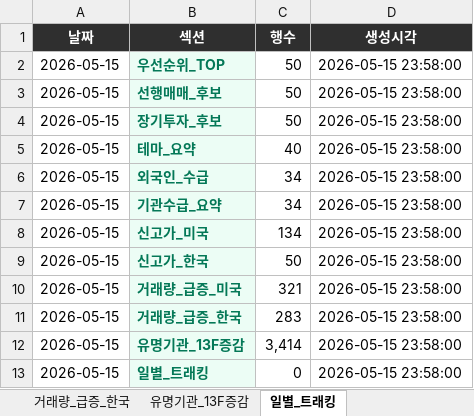
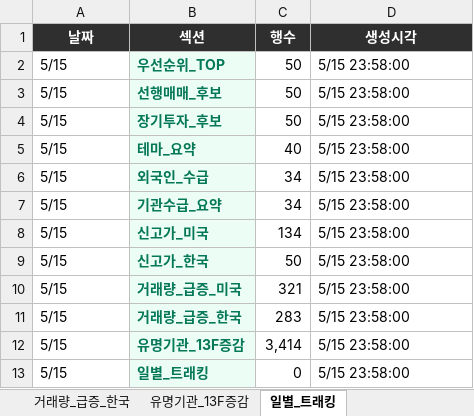
Before and after one commit to dicacros-gif/codex, an Excel workbook: reports/latest.xlsx, sheet 일별_트래킹, drawn as a sheet; values as stored, in another font and other column widths than the file's, no borders; the diff names each change by its address in the sheet, - before the commit and + after, or states it on an @@ line.

```diff
--- a/reports/latest.xlsx (sheet 일별_트래킹)
+++ b/reports/latest.xlsx (sheet 일별_트래킹)
-A2:A13 (날짜): 2026-05-15
+A2:A13 (날짜): 5/15
-D2:D13 (생성시각): 2026-05-15 23:58:00
+D2:D13 (생성시각): 5/15 23:58:00
```
Also changed, not shown: sheet 유명기관_13F증감, sheet 거래량_급증_미국, sheet 거래량_급증_한국, sheet 신고가_미국, sheet 장기투자_후보, sheet 우선순위_TOP, 5 more sheets, 4 other files.
